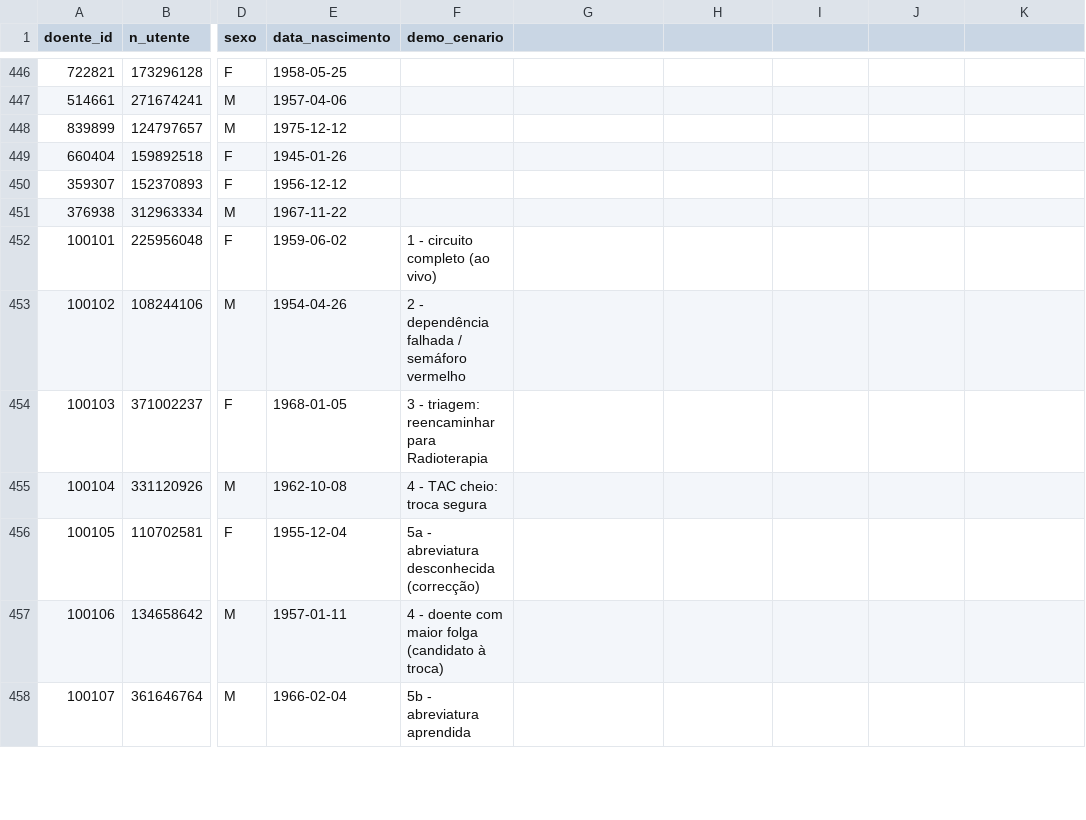
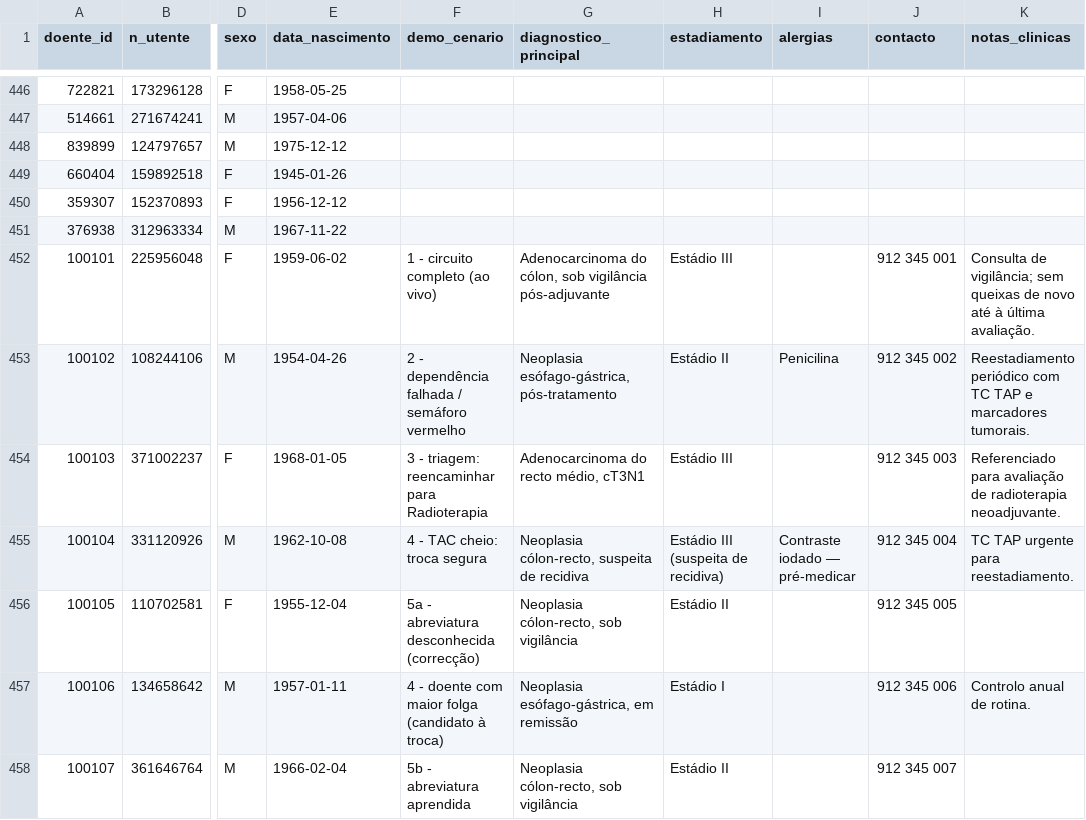
Before and after one commit to icetapanho2/ipo-chalange-, a CSV file: dados/doentes.csv, drawn as a sheet; only a part is shown, gaps mark what is left out; the diff covers the shown part only; the diff names each change by its address in the sheet, - before the commit and + after, or states it on an @@ line.

```diff
--- a/dados/doentes.csv
+++ b/dados/doentes.csv
-G1: (empty)
+G1: diagnostico_principal
-H1: (empty)
+H1: estadiamento
-I1: (empty)
+I1: alergias
-J1: (empty)
+J1: contacto
-K1: (empty)
+K1: notas_clinicas
-G452 (diagnostico_principal): (empty)
+G452 (diagnostico_principal): Adenocarcinoma do cólon, sob vigilância pós-adjuvante
-H452 (estadiamento): (empty)
+H452 (estadiamento): Estádio III
-J452 (contacto): (empty)
+J452 (contacto): 912 345 001
-K452 (notas_clinicas): (empty)
+K452 (notas_clinicas): Consulta de vigilância; sem queixas de novo até à última avaliação.
-G453 (diagnostico_principal): (empty)
+G453 (diagnostico_principal): Neoplasia esófago-gástrica, pós-tratamento
-H453 (estadiamento): (empty)
+H453 (estadiamento): Estádio II
-I453 (alergias): (empty)
+I453 (alergias): Penicilina
-J453 (contacto): (empty)
+J453 (contacto): 912 345 002
-K453 (notas_clinicas): (empty)
+K453 (notas_clinicas): Reestadiamento periódico com TC TAP e marcadores tumorais.
-G454 (diagnostico_principal): (empty)
+G454 (diagnostico_principal): Adenocarcinoma do recto médio, cT3N1
-H454 (estadiamento): (empty)
+H454 (estadiamento): Estádio III
-J454 (contacto): (empty)
+J454 (contacto): 912 345 003
-K454 (notas_clinicas): (empty)
+K454 (notas_clinicas): Referenciado para avaliação de radioterapia neoadjuvante.
-G455 (diagnostico_principal): (empty)
+G455 (diagnostico_principal): Neoplasia cólon-recto, suspeita de recidiva
-H455 (estadiamento): (empty)
+H455 (estadiamento): Estádio III (suspeita de recidiva)
-I455 (alergias): (empty)
+I455 (alergias): Contraste iodado — pré-medicar
-J455 (contacto): (empty)
+J455 (contacto): 912 345 004
-K455 (notas_clinicas): (empty)
+K455 (notas_clinicas): TC TAP urgente para reestadiamento.
-G456 (diagnostico_principal): (empty)
+G456 (diagnostico_principal): Neoplasia cólon-recto, sob vigilância
-H456 (estadiamento): (empty)
+H456 (estadiamento): Estádio II
-J456 (contacto): (empty)
+J456 (contacto): 912 345 005
-G457 (diagnostico_principal): (empty)
+G457 (diagnostico_principal): Neoplasia esófago-gástrica, em remissão
-H457 (estadiamento): (empty)
+H457 (estadiamento): Estádio I
-J457 (contacto): (empty)
+J457 (contacto): 912 345 006
-K457 (notas_clinicas): (empty)
+K457 (notas_clinicas): Controlo anual de rotina.
-G458 (diagnostico_principal): (empty)
+G458 (diagnostico_principal): Neoplasia cólon-recto, sob vigilância
-H458 (estadiamento): (empty)
+H458 (estadiamento): Estádio II
-J458 (contacto): (empty)
+J458 (contacto): 912 345 007
```
Also changed, not shown: 5 edited cells elsewhere in this file, dados/parametros.csv, 12 other files.
